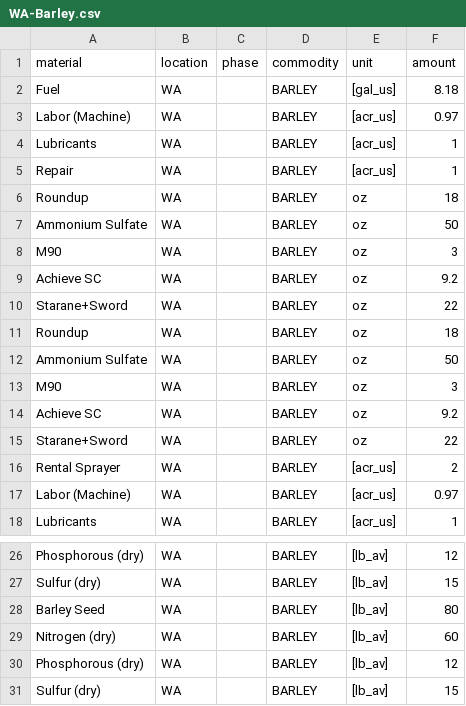
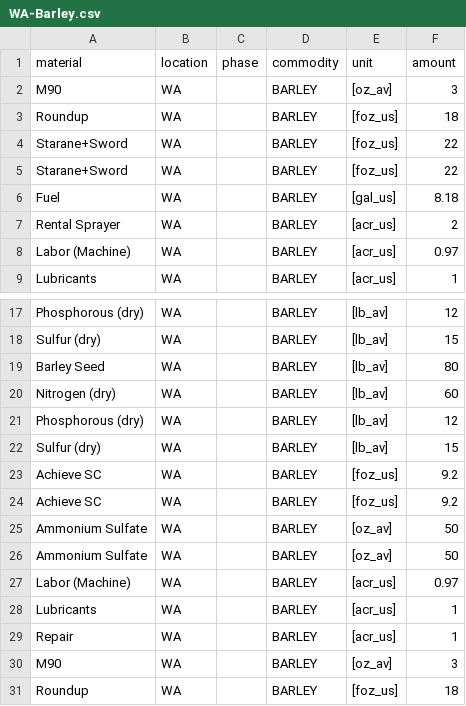
Before and after one commit to CSTARS/farm-budgets-data, a CSV file: ucd/WA-Barley.csv, drawn as a sheet; only a part is shown, gaps mark what is left out.

```diff
--- a/ucd/WA-Barley.csv
+++ b/ucd/WA-Barley.csv
@@ -1,16 +1,7 @@
 material,location,phase,commodity,unit,amount
+M90,WA,,BARLEY,[oz_av],3
+Roundup,WA,,BARLEY,[foz_us],18
+Starane+Sword,WA,,BARLEY,[foz_us],22
+Starane+Sword,WA,,BARLEY,[foz_us],22
 Fuel,WA,,BARLEY,[gal_us],8.18
-Labor (Machine),WA,,BARLEY,[acr_us],0.97
-Lubricants,WA,,BARLEY,[acr_us],1
-Repair,WA,,BARLEY,[acr_us],1
-Roundup,WA,,BARLEY,oz,18
-Ammonium Sulfate,WA,,BARLEY,oz,50
-M90,WA,,BARLEY,oz,3
-Achieve SC,WA,,BARLEY,oz,9.2
-Starane+Sword,WA,,BARLEY,oz,22
-Roundup,WA,,BARLEY,oz,18
-Ammonium Sulfate,WA,,BARLEY,oz,50
-M90,WA,,BARLEY,oz,3
-Achieve SC,WA,,BARLEY,oz,9.2
-Starane+Sword,WA,,BARLEY,oz,22
 Rental Sprayer,WA,,BARLEY,[acr_us],2
@@ -31 +22,10 @@ Phosphorous (dry),WA,,BARLEY,[lb_av],12
 Sulfur (dry),WA,,BARLEY,[lb_av],15
+Achieve SC,WA,,BARLEY,[foz_us],9.2
+Achieve SC,WA,,BARLEY,[foz_us],9.2
+Ammonium Sulfate,WA,,BARLEY,[oz_av],50
+Ammonium Sulfate,WA,,BARLEY,[oz_av],50
+Labor (Machine),WA,,BARLEY,[acr_us],0.97
+Lubricants,WA,,BARLEY,[acr_us],1
+Repair,WA,,BARLEY,[acr_us],1
+M90,WA,,BARLEY,[oz_av],3
+Roundup,WA,,BARLEY,[foz_us],18
```
Also changed, not shown: materials.csv, ucd/CA-Broccoli.csv, 31 other files.
